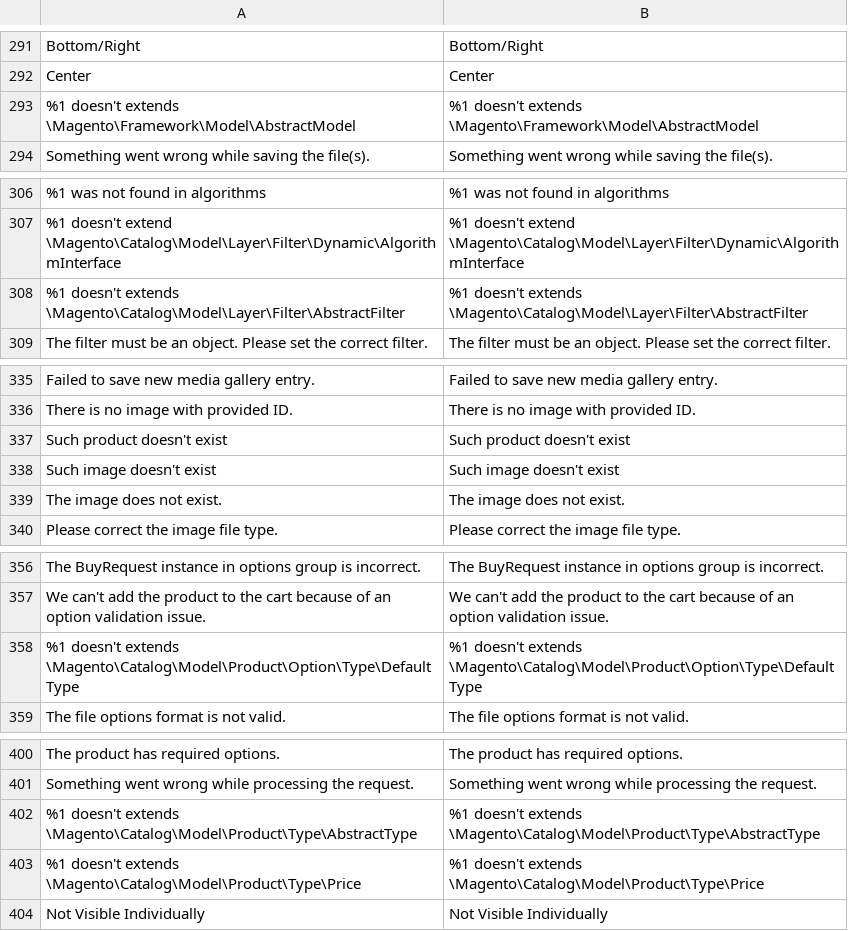
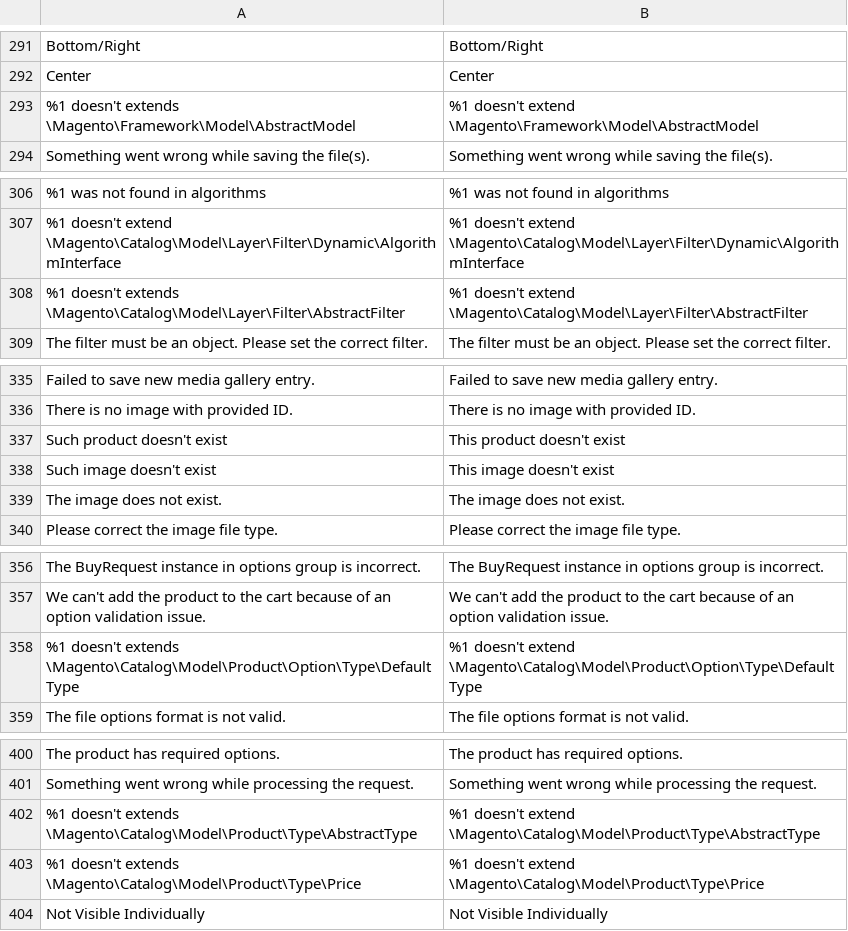
Before and after one commit to mcxbrasil/i18n-magento2, a CSV file: app/code/Magento/Catalog/i18n/en_US.csv, drawn as a sheet; only a part is shown, gaps mark what is left out; the diff covers the shown part only.

Commit message:
New translations __.csv (English, United States)

```diff
--- a/app/code/Magento/Catalog/i18n/en_US.csv
+++ b/app/code/Magento/Catalog/i18n/en_US.csv
@@ -292,3 +292,3 @@
 "Center","Center"
-"%1 doesn't extends \Magento\Framework\Model\AbstractModel","%1 doesn't extends \Magento\Framework\Model\AbstractModel"
+"%1 doesn't extends \Magento\Framework\Model\AbstractModel","%1 doesn't extend \Magento\Framework\Model\AbstractModel"
 "Something went wrong while saving the file(s).","Something went wrong while saving the file(s)."
@@ -307,3 +307,3 @@
 "%1 doesn't extend \Magento\Catalog\Model\Layer\Filter\Dynamic\AlgorithmInterface","%1 doesn't extend \Magento\Catalog\Model\Layer\Filter\Dynamic\AlgorithmInterface"
-"%1 doesn't extends \Magento\Catalog\Model\Layer\Filter\AbstractFilter","%1 doesn't extends \Magento\Catalog\Model\Layer\Filter\AbstractFilter"
+"%1 doesn't extends \Magento\Catalog\Model\Layer\Filter\AbstractFilter","%1 doesn't extend \Magento\Catalog\Model\Layer\Filter\AbstractFilter"
 "The filter must be an object. Please set the correct filter.","The filter must be an object. Please set the correct filter."
@@ -336,4 +336,4 @@
 "There is no image with provided ID.","There is no image with provided ID."
-"Such product doesn't exist","Such product doesn't exist"
-"Such image doesn't exist","Such image doesn't exist"
+"Such product doesn't exist","This product doesn't exist"
+"Such image doesn't exist","This image doesn't exist"
 "The image does not exist.","The image does not exist."
@@ -357,3 +357,3 @@
 "We can't add the product to the cart because of an option validation issue.","We can't add the product to the cart because of an option validation issue."
-"%1 doesn't extends \Magento\Catalog\Model\Product\Option\Type\DefaultType","%1 doesn't extends \Magento\Catalog\Model\Product\Option\Type\DefaultType"
+"%1 doesn't extends \Magento\Catalog\Model\Product\Option\Type\DefaultType","%1 doesn't extend \Magento\Catalog\Model\Product\Option\Type\DefaultType"
 "The file options format is not valid.","The file options format is not valid."
@@ -401,4 +401,4 @@
 "Something went wrong while processing the request.","Something went wrong while processing the request."
-"%1 doesn't extends \Magento\Catalog\Model\Product\Type\AbstractType","%1 doesn't extends \Magento\Catalog\Model\Product\Type\AbstractType"
-"%1 doesn't extends \Magento\Catalog\Model\Product\Type\Price","%1 doesn't extends \Magento\Catalog\Model\Product\Type\Price"
+"%1 doesn't extends \Magento\Catalog\Model\Product\Type\AbstractType","%1 doesn't extend \Magento\Catalog\Model\Product\Type\AbstractType"
+"%1 doesn't extends \Magento\Catalog\Model\Product\Type\Price","%1 doesn't extend \Magento\Catalog\Model\Product\Type\Price"
 "Not Visible Individually","Not Visible Individually"
```
Also changed, not shown: 2 edited cells elsewhere in this file.
